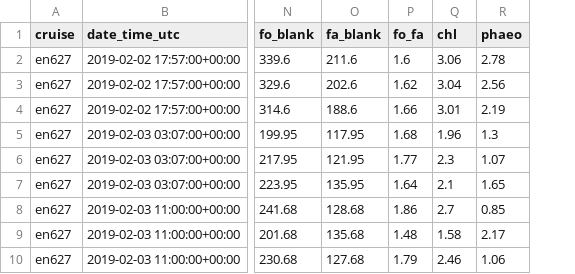
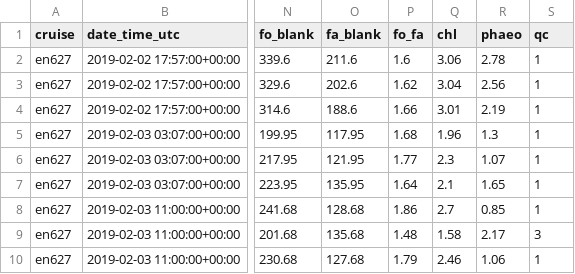
Before and after one commit to amandaherbst/nes-lter-chla-post-calibration, a CSV file: discrete_underway_files/nes-lter-underway-chla-en627.csv, drawn as a sheet; only a part is shown, gaps mark what is left out; the diff names each change by its address in the sheet, - before the commit and + after, or states it on an @@ line.

```diff
--- a/discrete_underway_files/nes-lter-underway-chla-en627.csv
+++ b/discrete_underway_files/nes-lter-underway-chla-en627.csv
+column S (qc), rows 2-10: 1 | 1 | 1 | 1 | 1 | 1 | 1 | 3 | 1
```
Also changed, not shown: discrete_underway_files/nes-lter-underway-chla-en644.csv, discrete_underway_files/nes-lter-underway-chla-en649.csv, 2 other files.
